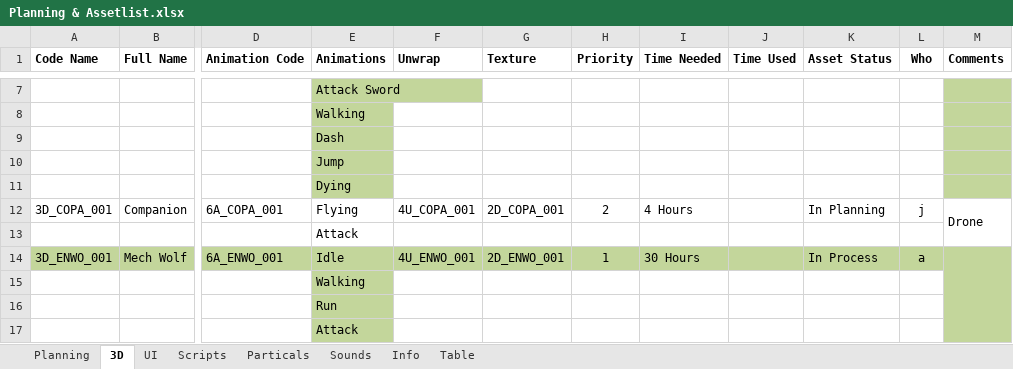
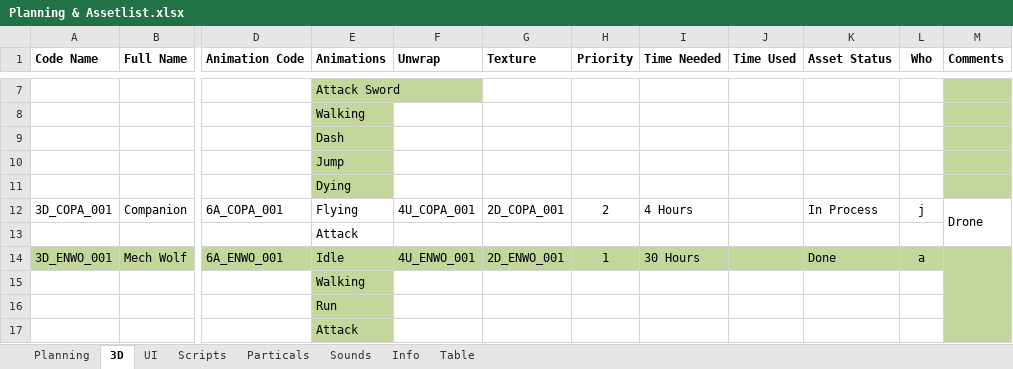
Before and after one commit to blackhol/Order66, an Excel workbook: Planning & Assetlist.xlsx, sheet 3D, drawn as a sheet; only a part is shown, gaps mark what is left out; values as stored, in another font and other column widths than the file's, no borders; the diff names each change by its address in the sheet, - before the commit and + after, or states it on an @@ line.

Commit message:
Planning update & dash fix

```diff
--- a/Planning & Assetlist.xlsx (sheet 3D)
+++ b/Planning & Assetlist.xlsx (sheet 3D)
-K12 (Asset Status): In Planning
+K12 (Asset Status): In Process
-K14 (Asset Status): In Process
+K14 (Asset Status): Done
```
Also changed, not shown: sheet Planning, 2 other files.
